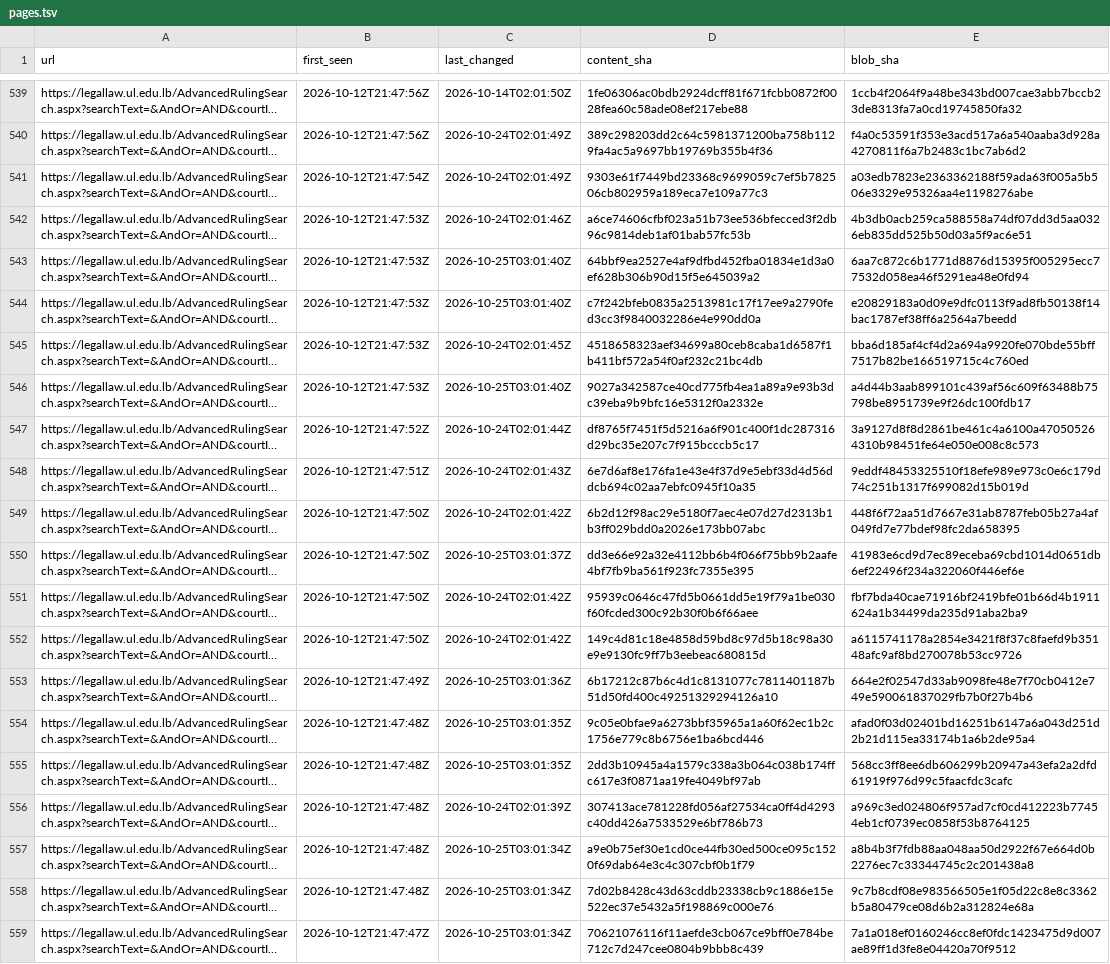
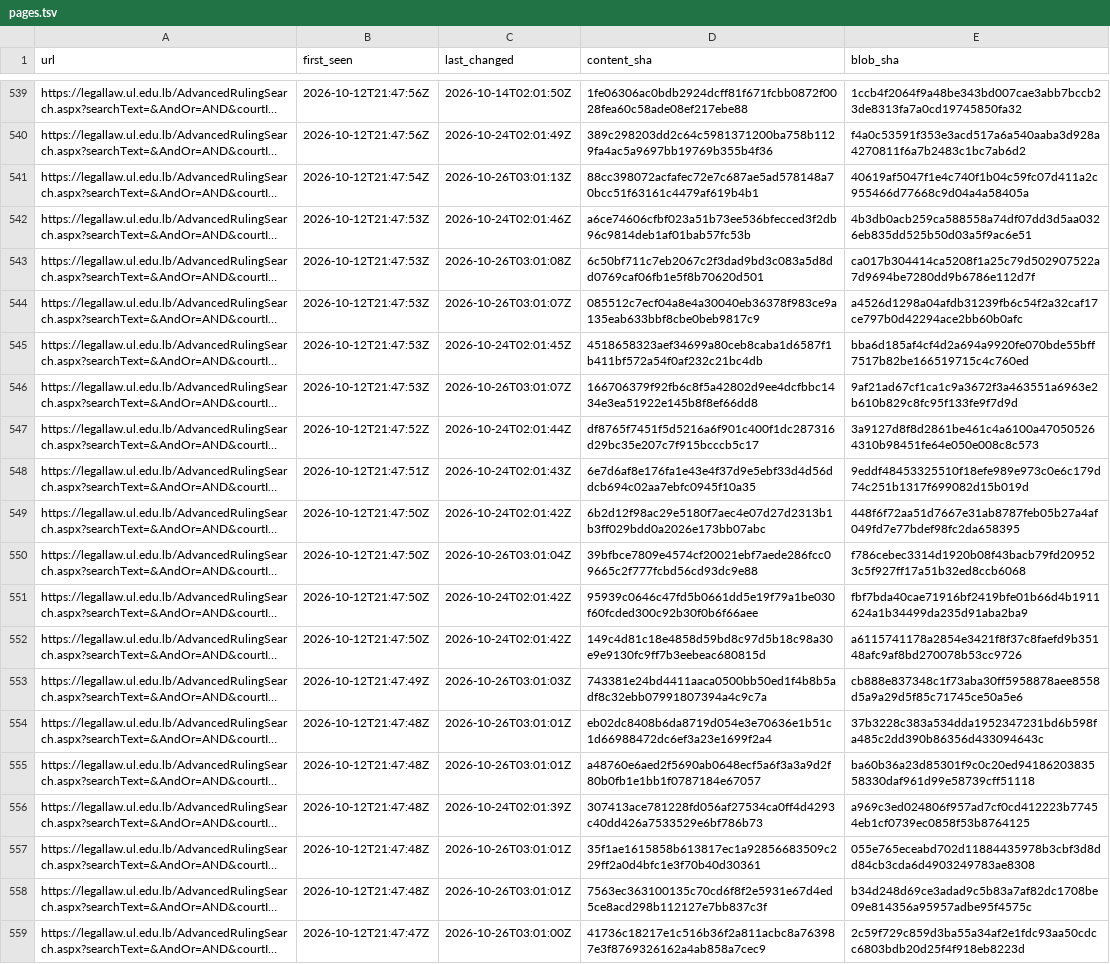
Before and after one commit to taktekhq/lebanese-legislation-archive, a TSV file: pages.tsv, drawn as a sheet; only a part is shown, gaps mark what is left out; long unchanged cells end in …; the diff covers the shown part only; the diff names each change by its address in the sheet, - before the commit and + after, or states it on an @@ line.

```diff
--- a/pages.tsv
+++ b/pages.tsv
-C541 (last_changed): 2026-10-24T02:01:49Z
+C541 (last_changed): 2026-10-26T03:01:13Z
-D541 (content_sha): 9303e61f7449bd23368c9699059c7ef5b782506cb802959a189eca7e109a77c3
+D541 (content_sha): 88cc398072acfafec72e7c687ae5ad578148a70bcc51f63161c4479af619b4b1
-E541 (blob_sha): a03edb7823e2363362188f59ada63f005a5b506e3329e95326aa4e1198276abe
+E541 (blob_sha): 40619af5047f1e4c740f1b04c59fc07d411a2c955466d77668c9d04a4a58405a
-C543 (last_changed): 2026-10-25T03:01:40Z
+C543 (last_changed): 2026-10-26T03:01:08Z
-D543 (content_sha): 64bbf9ea2527e4af9dfbd452fba01834e1d3a0ef628b306b90d15f5e645039a2
+D543 (content_sha): 6c50bf711c7eb2067c2f3dad9bd3c083a5d8dd0769caf06fb1e5f8b70620d501
-E543 (blob_sha): 6aa7c872c6b1771d8876d15395f005295ecc77532d058ea46f5291ea48e0fd94
+E543 (blob_sha): ca017b304414ca5208f1a25c79d502907522a7d9694be7280dd9b6786e112d7f
-C544 (last_changed): 2026-10-25T03:01:40Z
+C544 (last_changed): 2026-10-26T03:01:07Z
-D544 (content_sha): c7f242bfeb0835a2513981c17f17ee9a2790fed3cc3f9840032286e4e990dd0a
+D544 (content_sha): 085512c7ecf04a8e4a30040eb36378f983ce9a135eab633bbf8cbe0beb9817c9
-E544 (blob_sha): e20829183a0d09e9dfc0113f9ad8fb50138f14bac1787ef38ff6a2564a7beedd
+E544 (blob_sha): a4526d1298a04afdb31239fb6c54f2a32caf17ce797b0d42294ace2bb60b0afc
-C546 (last_changed): 2026-10-25T03:01:40Z
+C546 (last_changed): 2026-10-26T03:01:07Z
-D546 (content_sha): 9027a342587ce40cd775fb4ea1a89a9e93b3dc39eba9b9bfc16e5312f0a2332e
+D546 (content_sha): 166706379f92fb6c8f5a42802d9ee4dcfbbc1434e3ea51922e145b8f8ef66dd8
-E546 (blob_sha): a4d44b3aab899101c439af56c609f63488b75798be8951739e9f26dc100fdb17
+E546 (blob_sha): 9af21ad67cf1ca1c9a3672f3a463551a6963e2b610b829c8fc95f133fe9f7d9d
-C550 (last_changed): 2026-10-25T03:01:37Z
+C550 (last_changed): 2026-10-26T03:01:04Z
-D550 (content_sha): dd3e66e92a32e4112bb6b4f066f75bb9b2aafe4bf7fb9ba561f923fc7355e395
+D550 (content_sha): 39bfbce7809e4574cf20021ebf7aede286fcc09665c2f777fcbd56cd93dc9e88
-E550 (blob_sha): 41983e6cd9d7ec89eceba69cbd1014d0651db6ef22496f234a322060f446ef6e
+E550 (blob_sha): f786cebec3314d1920b08f43bacb79fd209523c5f927ff17a51b32ed8ccb6068
-C553 (last_changed): 2026-10-25T03:01:36Z
+C553 (last_changed): 2026-10-26T03:01:03Z
-D553 (content_sha): 6b17212c87b6c4d1c8131077c7811401187b51d50fd400c49251329294126a10
+D553 (content_sha): 743381e24bd4411aaca0500bb50ed1f4b8b5adf8c32ebb07991807394a4c9c7a
-E553 (blob_sha): 664e2f02547d33ab9098fe48e7f70cb0412e749e590061837029fb7b0f27b4b6
+E553 (blob_sha): cb888e837348c1f73aba30ff5958878aee8558d5a9a29d5f85c71745ce50a5e6
-C554:C555 (last_changed): 2026-10-25T03:01:35Z
+C554:C555 (last_changed): 2026-10-26T03:01:01Z
-D554 (content_sha): 9c05e0bfae9a6273bbf35965a1a60f62ec1b2c1756e779c8b6756e1ba6bcd446
+D554 (content_sha): eb02dc8408b6da8719d054e3e70636e1b51c1d66988472dc6ef3a23e1699f2a4
-E554 (blob_sha): afad0f03d02401bd16251b6147a6a043d251d2b21d115ea33174b1a6b2de95a4
+E554 (blob_sha): 37b3228c383a534dda1952347231bd6b598fa485c2dd390b86356d433094643c
-D555 (content_sha): 2dd3b10945a4a1579c338a3b064c038b174ffc617e3f0871aa19fe4049bf97ab
+D555 (content_sha): a48760e6aed2f5690ab0648ecf5a6f3a3a9d2f80b0fb1e1bb1f0787184e67057
-E555 (blob_sha): 568cc3ff8ee6db606299b20947a43efa2a2dfd61919f976d99c5faacfdc3cafc
+E555 (blob_sha): ba60b36a23d85301f9c0c20ed9418620383558330daf961d99e58739cff51118
-C557:C558 (last_changed): 2026-10-25T03:01:34Z
+C557:C558 (last_changed): 2026-10-26T03:01:01Z
-D557 (content_sha): a9e0b75ef30e1cd0ce44fb30ed500ce095c1520f69dab64e3c4c307cbf0b1f79
+D557 (content_sha): 35f1ae1615858b613817ec1a92856683509c229ff2a0d4bfc1e3f70b40d30361
-E557 (blob_sha): a8b4b3f7fdb88aa048aa50d2922f67e664d0b2276ec7c33344745c2c201438a8
+E557 (blob_sha): 055e765eceabd702d11884435978b3cbf3d8dd84cb3cda6d4903249783ae8308
-D558 (content_sha): 7d02b8428c43d63cddb23338cb9c1886e15e522ec37e5432a5f198869c000e76
+D558 (content_sha): 7563ec363100135c70cd6f8f2e5931e67d4ed5ce8acd298b112127e7bb837c3f
-E558 (blob_sha): 9c7b8cdf08e983566505e1f05d22c8e8c3362b5a80479ce08d6b2a312824e68a
+E558 (blob_sha): b34d248d69ce3adad9c5b83a7af82dc1708be09e814356a95957adbe95f4575c
-C559 (last_changed): 2026-10-25T03:01:34Z
+C559 (last_changed): 2026-10-26T03:01:00Z
-D559 (content_sha): 70621076116f11aefde3cb067ce9bff0e784be712c7d247cee0804b9bbb8c439
+D559 (content_sha): 41736c18217e1c516b36f2a811acbc8a763987e3f8769326162a4ab858a7cec9
-E559 (blob_sha): 7a1a018ef0160246cc8ef0fdc1423475d9d007ae89ff1d3fe8e04420a70f9512
+E559 (blob_sha): 2c59f729c859d3ba55a34af2e1fdc93aa50cdcc6803bdb20d25f4f918eb8223d
```
Also changed, not shown: 135 edited cells elsewhere in this file, 56 other files.
